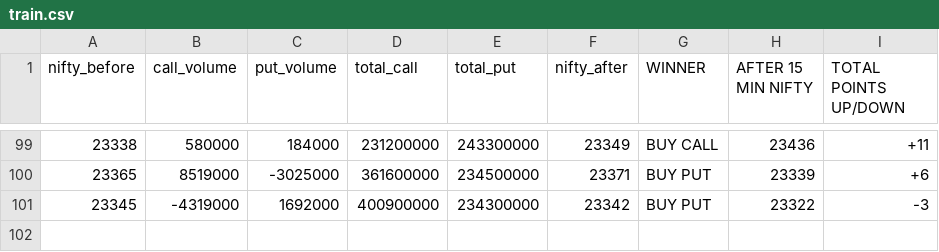
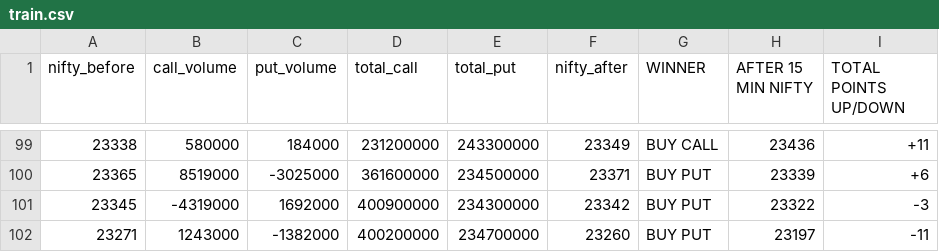
Before and after one commit to Rightplacecom/STOCK-MODEL, a CSV file: train.csv, drawn as a sheet; only a part is shown, gaps mark what is left out; the diff names each change by its address in the sheet, - before the commit and + after, or states it on an @@ line.

Commit message:
NEW

```diff
--- a/train.csv
+++ b/train.csv
+row 102: 23271 | 1243000 | -1382000 | 400200000 | 234700000 | 23260 | BUY PUT | 23197 | -11
```
